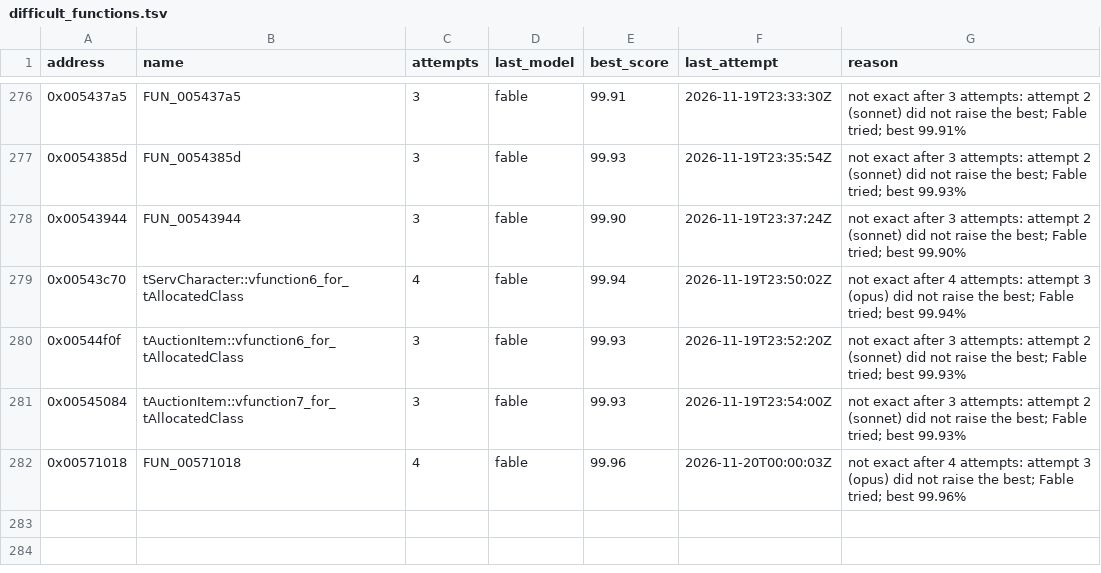
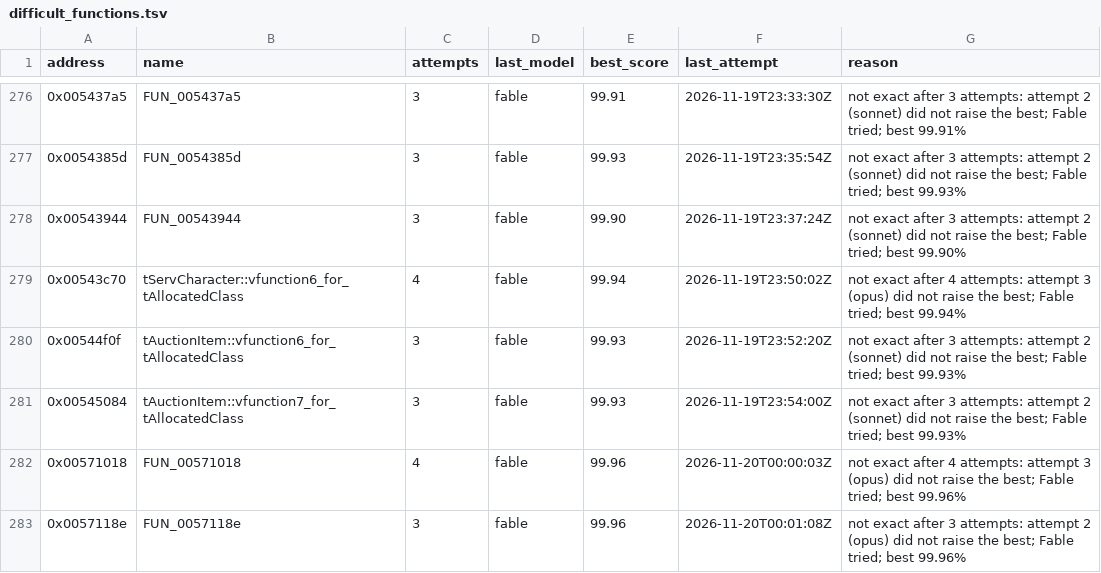
Before and after one commit to marinohardin/SFC2-decomp, a TSV file: analysis/results/difficult_functions.tsv, drawn as a sheet; only a part is shown, gaps mark what is left out; the diff names each change by its address in the sheet, - before the commit and + after, or states it on an @@ line.

Commit message:
chore(harness): list FUN_0057118e (0x0057118e) as difficult
Not exact after every attempt the stop rule gives; best and last attempt in analysis/results/difficult_functions.tsv.

```diff
--- a/analysis/results/difficult_functions.tsv
+++ b/analysis/results/difficult_functions.tsv
+row 283: 0x0057118e | FUN_0057118e | 3 | fable | 99.96 | 2026-11-20T00:01:08Z | not exact after 3 attempts: attempt 2 (opus) did not raise the best; Fable tried; best 99.96%
```
Also changed, not shown: analysis/results/revisit_functions.tsv.
